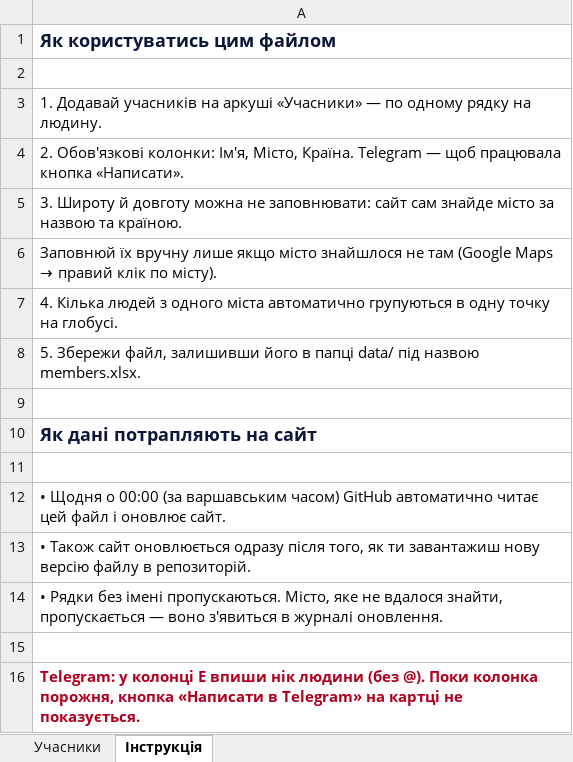
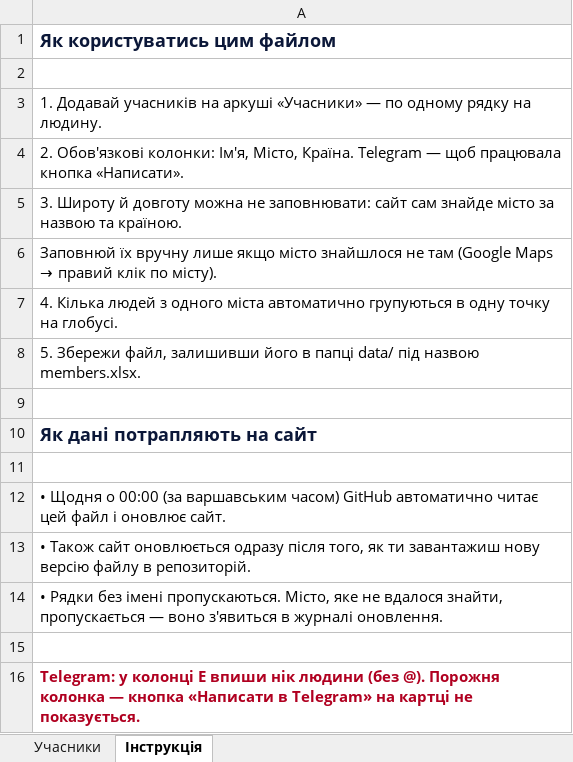
Before and after one commit to dimchart/youlead-globe, an Excel workbook: data/members.xlsx, sheet Інструкція, drawn as a sheet; values as stored, in another font and other column widths than the file's, no borders; the diff names each change by its address in the sheet, - before the commit and + after, or states it on an @@ line.

```diff
--- a/data/members.xlsx (sheet Інструкція)
+++ b/data/members.xlsx (sheet Інструкція)
-A16: …(без @). Поки колонка порожня, кнопка «Написати…
+A16: …(без @). Порожня колонка — кнопка «Написати…
```
Also changed, not shown: sheet Учасники, 1 other file.
